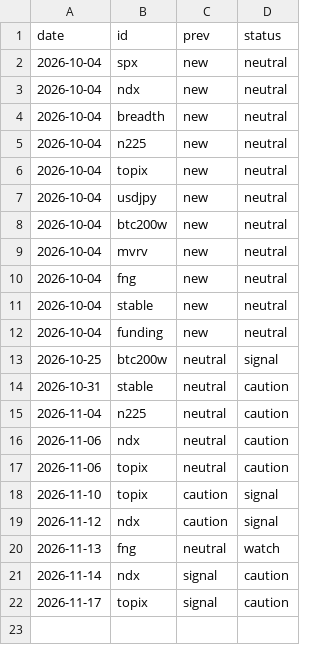
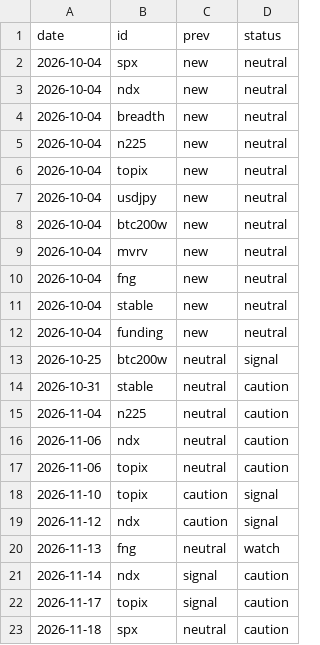
Before and after one commit to outdoorkakipi-cpu/invest-site, a CSV file: data/signal_log.csv, drawn as a sheet; the diff names each change by its address in the sheet, - before the commit and + after, or states it on an @@ line.

```diff
--- a/data/signal_log.csv
+++ b/data/signal_log.csv
+row 23: 2026-11-18 | spx | neutral | caution
```
Also changed, not shown: 1 other file.
